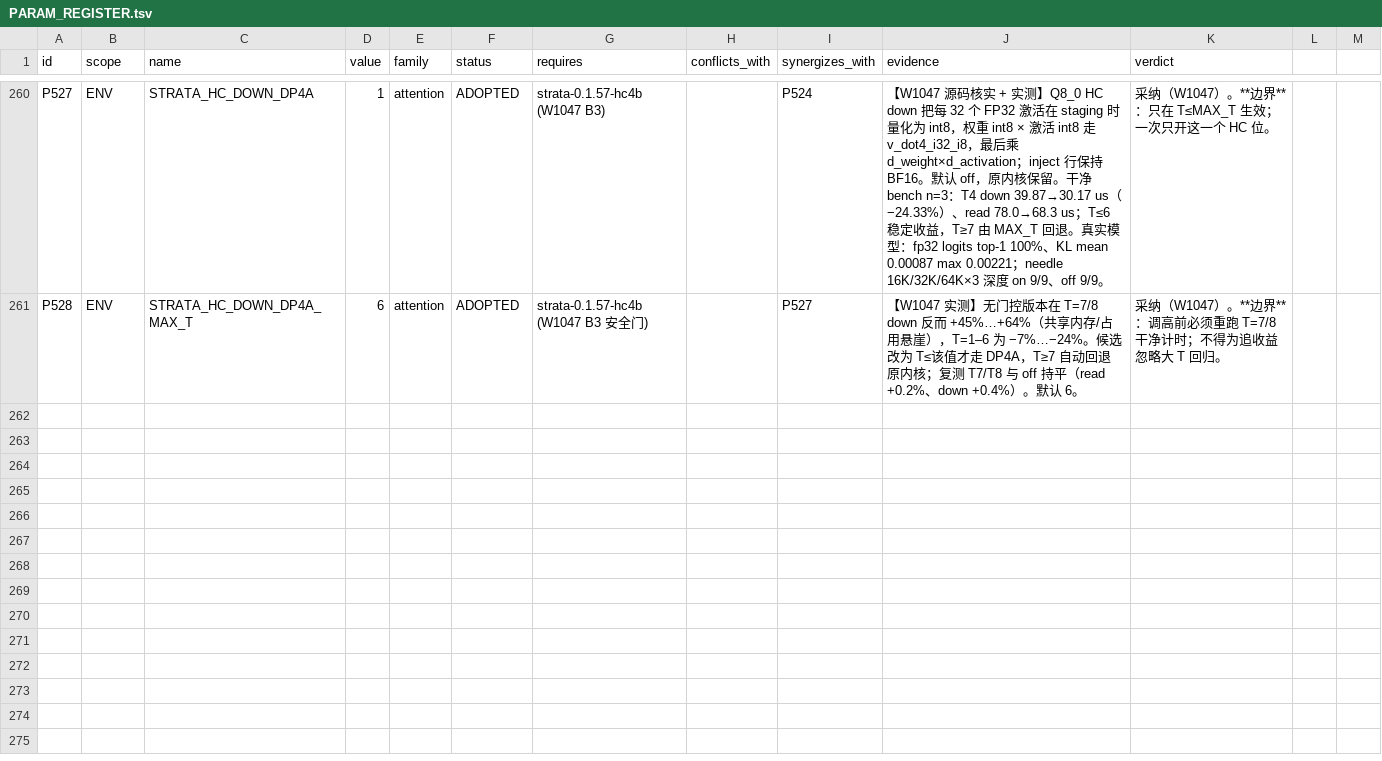
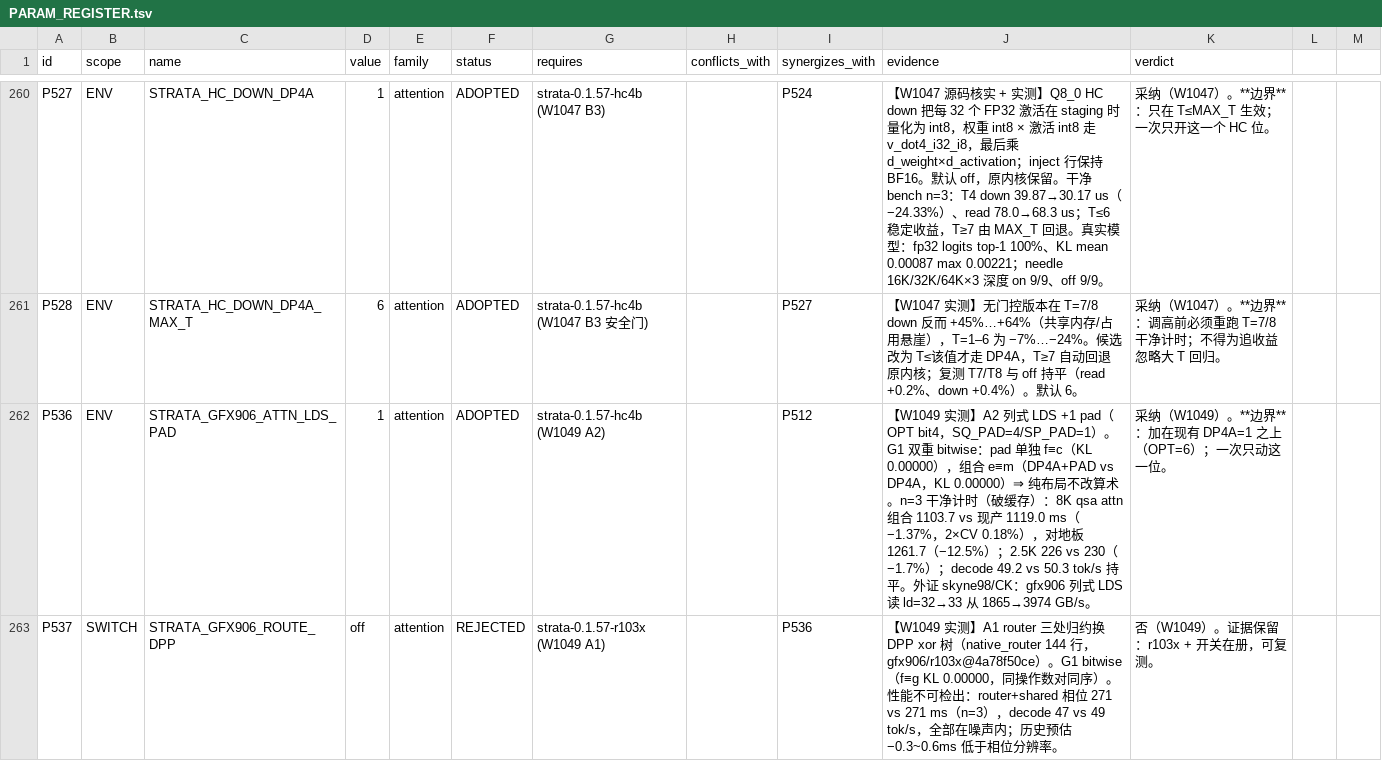
Before and after one commit to phoenixclyde/Strata, a TSV file: ci/workbuddy/deploy/params/PARAM_REGISTER.tsv, drawn as a sheet; only a part is shown, gaps mark what is left out; the diff covers the shown part only; the diff names each change by its address in the sheet, - before the commit and + after, or states it on an @@ line.

Commit message:
ci(W1049): R103 disposition close-out, A2 adopt evidence, window logs and verdicts

```diff
--- a/ci/workbuddy/deploy/params/PARAM_REGISTER.tsv
+++ b/ci/workbuddy/deploy/params/PARAM_REGISTER.tsv
+row 262: P536 | ENV | STRATA_GFX906_ATTN_LDS_PAD | 1 | attention | ADOPTED | strata-0.1.57-hc4b (W1049 A2) |  | P512 | 【W1049 实测】A2 列式 LDS +1 pad（OPT bit4，SQ_PAD=4/SP_PAD=1）。G1 双重 bitwise：pad 单独 f≡c（KL 0.00000），组合 e≡m（DP4A+PAD vs DP4A，KL 0.00000）⇒ 纯布局不改算术。n=3 干净计时（破缓存）：8K qsa attn 组合 1103.7 vs 现产 1119.0 ms（−1.37%，2×CV 0.18%），对地板 1261.7（−12.5%）；2.5K 226 vs 230（−1.7%）；decode 49.2 vs 50.3 tok/s 持平。外证 skyne98/CK：gfx906 列式 LDS 读 ld=32→33 从 1865→3974 GB/s。 | 采纳（W1049）。**边界**：加在现有 DP4A=1 之上（OPT=6）；一次只动这一位。
+row 263: P537 | SWITCH | STRATA_GFX906_ROUTE_DPP | off | attention | REJECTED | strata-0.1.57-r103x (W1049 A1) |  | P536 | 【W1049 实测】A1 router 三处归约换 DPP xor 树（native_router 144 行，gfx906/r103x@4a78f50ce）。G1 bitwise（f≡g KL 0.00000，同操作数对同序）。性能不可检出：router+shared 相位 271 vs 271 ms（n=3），decode 47 vs 49 tok/s，全部在噪声内；历史预估 −0.3~0.6ms 低于相位分辨率。 | 否（W1049）。证据保留：r103x + 开关在册，可复测。
```
Also changed, not shown: 5 added rows elsewhere in this file, ci/workbuddy/deploy/PROGRESS.tsv, 14 other files.
